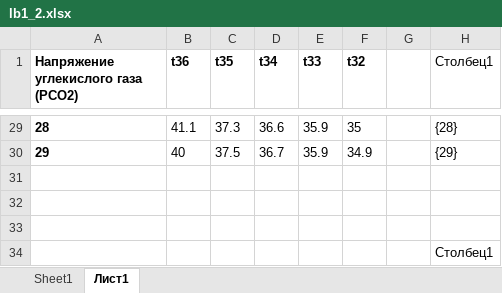
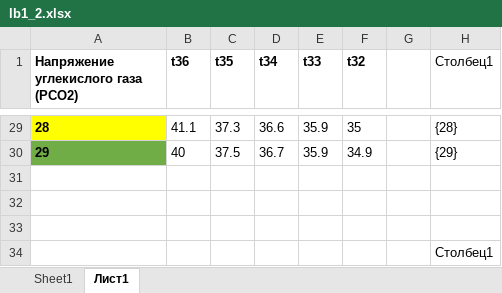
Before and after one commit to rezere/1.1, an Excel workbook: Geology/lb1_2.xlsx, sheet Лист1, drawn as a sheet; only a part is shown, gaps mark what is left out; values as stored, in another font and other column widths than the file's, no borders; charts and pictures and table styles not drawn; the diff covers the shown part only; the diff names each change by its address in the sheet, - before the commit and + after, or states it on an @@ line.

```diff
--- a/Geology/lb1_2.xlsx (sheet Лист1)
+++ b/Geology/lb1_2.xlsx (sheet Лист1)
-A29 fill: none
+A29 fill: #FFFF00
-A30 fill: none
+A30 fill: #70AD47
```
Also changed, not shown: cell formats elsewhere in this sheet, charts or pictures, 49 other files.
